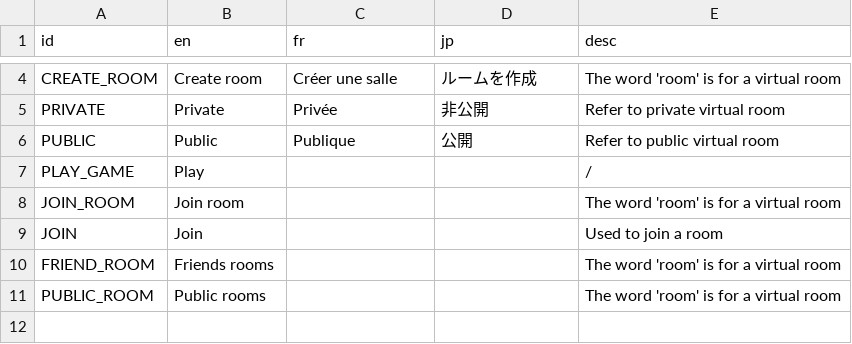
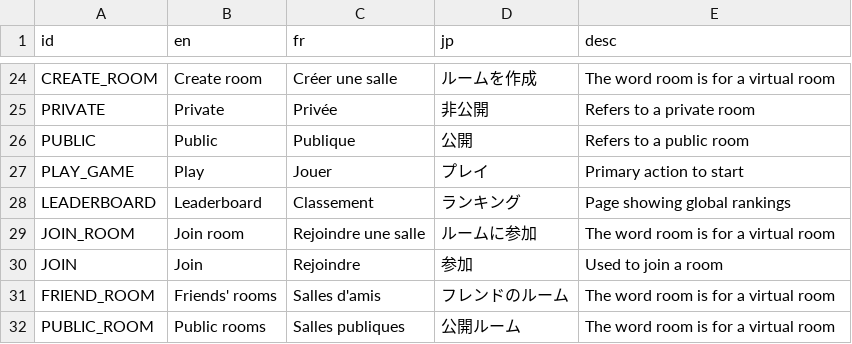
Before and after one commit to victorviterbo/Transcendance, a CSV file: services/frontend/public/localization/lang.csv, drawn as a sheet; only a part is shown, gaps mark what is left out; addresses are those after the commit; the diff covers the shown part only; the diff names each change by its address in the sheet, - before the commit and + after, or states it on an @@ line.

```diff
--- a/services/frontend/public/localization/lang.csv
+++ b/services/frontend/public/localization/lang.csv
-E24 (desc): The word 'room' is for a virtual room
+E24 (desc): The word room is for a virtual room
-E25 (desc): Refer to private virtual room
+E25 (desc): Refers to a private room
-E26 (desc): Refer to public virtual room
+E26 (desc): Refers to a public room
-C27 (fr): (empty)
+C27 (fr): Jouer
-D27 (jp): (empty)
+D27 (jp): プレイ
-E27 (desc): /
+E27 (desc): Primary action to start
+row 28: LEADERBOARD | Leaderboard | Classement | ランキング | Page showing global rankings
-C29 (fr): (empty)
+C29 (fr): Rejoindre une salle
-D29 (jp): (empty)
+D29 (jp): ルームに参加
-E29 (desc): The word 'room' is for a virtual room
+E29 (desc): The word room is for a virtual room
-C30 (fr): (empty)
+C30 (fr): Rejoindre
-D30 (jp): (empty)
+D30 (jp): 参加
-B31 (en): Friends rooms
+B31 (en): Friends' rooms
-C31 (fr): (empty)
+C31 (fr): Salles d'amis
-D31 (jp): (empty)
+D31 (jp): フレンドのルーム
-E31:E32 (desc): The word 'room' is for a virtual room
+E31:E32 (desc): The word room is for a virtual room
-C32 (fr): (empty)
+C32 (fr): Salles publiques
-D32 (jp): (empty)
+D32 (jp): 公開ルーム
```
Also changed, not shown: 20 added rows and 3 edited cells elsewhere in this file, 1 other file.
